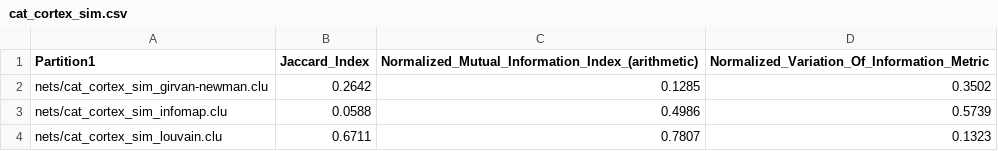
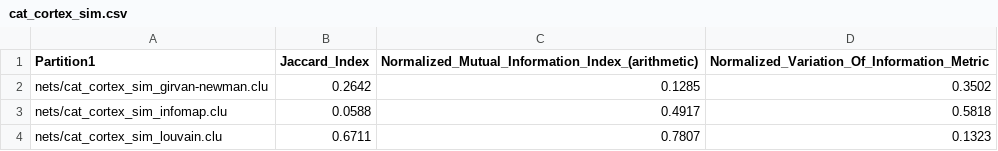
Before and after one commit to santidrj/CN-Lab, a CSV file: A3/results/cat_cortex_sim.csv, drawn as a sheet.

```diff
--- a/A3/results/cat_cortex_sim.csv
+++ b/A3/results/cat_cortex_sim.csv
@@ -2,3 +2,3 @@ Partition1,Jaccard_Index,Normalized_Mutual_Information_Index_(arithmetic),Normal
 nets/cat_cortex_sim_girvan-newman.clu,0.2642,0.1285,0.3502
-nets/cat_cortex_sim_infomap.clu,0.0588,0.4986,0.5739
+nets/cat_cortex_sim_infomap.clu,0.0588,0.4917,0.5818
 nets/cat_cortex_sim_louvain.clu,0.6711,0.7807,0.1323
```
Also changed, not shown: A3/results/256_4_4_2_15_18_p.csv, A3/results/256_4_4_4_13_18_p.csv.
